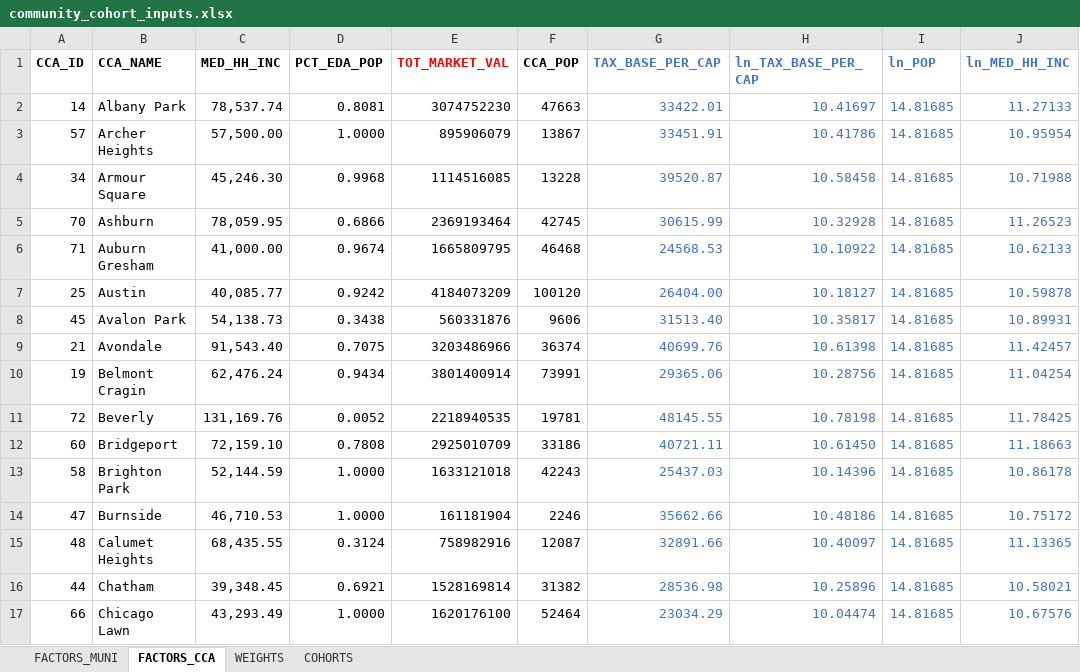
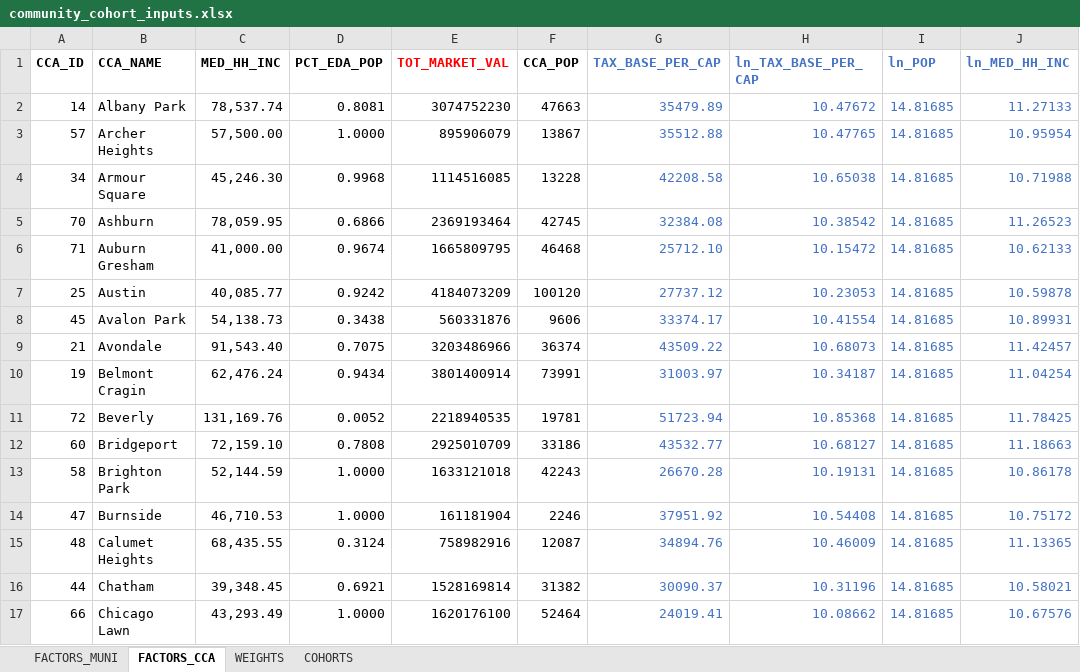
Before and after one commit to CMAP-REPOS/community-cohort-tool, an Excel workbook: input/community_cohort_inputs.xlsx, sheet FACTORS_CCA, drawn as a sheet; only a part is shown; values as stored, in another font and other column widths than the file's, no borders; the diff covers the shown part only; the diff names each change by its address in the sheet, - before the commit and + after, or states it on an @@ line.

```diff
--- a/input/community_cohort_inputs.xlsx (sheet FACTORS_CCA)
+++ b/input/community_cohort_inputs.xlsx (sheet FACTORS_CCA)
-G2 (TAX_BASE_PER_CAP): 33422.01
+G2 (TAX_BASE_PER_CAP): 35479.89
-H2 (ln_TAX_BASE_PER_CAP): 10.41697
+H2 (ln_TAX_BASE_PER_CAP): 10.47672
-G3 (TAX_BASE_PER_CAP): 33451.91
+G3 (TAX_BASE_PER_CAP): 35512.88
-H3 (ln_TAX_BASE_PER_CAP): 10.41786
+H3 (ln_TAX_BASE_PER_CAP): 10.47765
-G4 (TAX_BASE_PER_CAP): 39520.87
+G4 (TAX_BASE_PER_CAP): 42208.58
-H4 (ln_TAX_BASE_PER_CAP): 10.58458
+H4 (ln_TAX_BASE_PER_CAP): 10.65038
-G5 (TAX_BASE_PER_CAP): 30615.99
+G5 (TAX_BASE_PER_CAP): 32384.08
-H5 (ln_TAX_BASE_PER_CAP): 10.32928
+H5 (ln_TAX_BASE_PER_CAP): 10.38542
-G6 (TAX_BASE_PER_CAP): 24568.53
+G6 (TAX_BASE_PER_CAP): 25712.10
-H6 (ln_TAX_BASE_PER_CAP): 10.10922
+H6 (ln_TAX_BASE_PER_CAP): 10.15472
-G7 (TAX_BASE_PER_CAP): 26404.00
+G7 (TAX_BASE_PER_CAP): 27737.12
-H7 (ln_TAX_BASE_PER_CAP): 10.18127
+H7 (ln_TAX_BASE_PER_CAP): 10.23053
-G8 (TAX_BASE_PER_CAP): 31513.40
+G8 (TAX_BASE_PER_CAP): 33374.17
-H8 (ln_TAX_BASE_PER_CAP): 10.35817
+H8 (ln_TAX_BASE_PER_CAP): 10.41554
-G9 (TAX_BASE_PER_CAP): 40699.76
+G9 (TAX_BASE_PER_CAP): 43509.22
-H9 (ln_TAX_BASE_PER_CAP): 10.61398
+H9 (ln_TAX_BASE_PER_CAP): 10.68073
-G10 (TAX_BASE_PER_CAP): 29365.06
+G10 (TAX_BASE_PER_CAP): 31003.97
-H10 (ln_TAX_BASE_PER_CAP): 10.28756
+H10 (ln_TAX_BASE_PER_CAP): 10.34187
-G11 (TAX_BASE_PER_CAP): 48145.55
+G11 (TAX_BASE_PER_CAP): 51723.94
-H11 (ln_TAX_BASE_PER_CAP): 10.78198
+H11 (ln_TAX_BASE_PER_CAP): 10.85368
-G12 (TAX_BASE_PER_CAP): 40721.11
+G12 (TAX_BASE_PER_CAP): 43532.77
-H12 (ln_TAX_BASE_PER_CAP): 10.61450
+H12 (ln_TAX_BASE_PER_CAP): 10.68127
-G13 (TAX_BASE_PER_CAP): 25437.03
+G13 (TAX_BASE_PER_CAP): 26670.28
-H13 (ln_TAX_BASE_PER_CAP): 10.14396
+H13 (ln_TAX_BASE_PER_CAP): 10.19131
-G14 (TAX_BASE_PER_CAP): 35662.66
+G14 (TAX_BASE_PER_CAP): 37951.92
-H14 (ln_TAX_BASE_PER_CAP): 10.48186
+H14 (ln_TAX_BASE_PER_CAP): 10.54408
-G15 (TAX_BASE_PER_CAP): 32891.66
+G15 (TAX_BASE_PER_CAP): 34894.76
-H15 (ln_TAX_BASE_PER_CAP): 10.40097
+H15 (ln_TAX_BASE_PER_CAP): 10.46009
-G16 (TAX_BASE_PER_CAP): 28536.98
+G16 (TAX_BASE_PER_CAP): 30090.37
-H16 (ln_TAX_BASE_PER_CAP): 10.25896
+H16 (ln_TAX_BASE_PER_CAP): 10.31196
-G17 (TAX_BASE_PER_CAP): 23034.29
+G17 (TAX_BASE_PER_CAP): 24019.41
-H17 (ln_TAX_BASE_PER_CAP): 10.04474
+H17 (ln_TAX_BASE_PER_CAP): 10.08662
```
Also changed, not shown: 122 edited cells elsewhere in this sheet, sheet FACTORS_MUNI.
